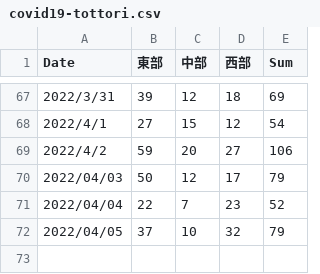
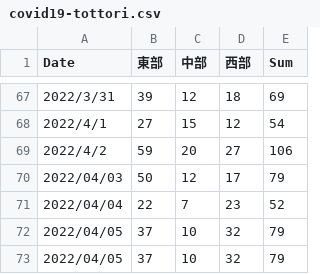
Before and after one commit to ITO-Naoto/python, a CSV file: covid19/Data/csv/covid19-tottori.csv, drawn as a sheet; only a part is shown, gaps mark what is left out; the diff names each change by its address in the sheet, - before the commit and + after, or states it on an @@ line.

Commit message:
csv update

```diff
--- a/covid19/Data/csv/covid19-tottori.csv
+++ b/covid19/Data/csv/covid19-tottori.csv
+row 73: 2022/04/05 | 37 | 10 | 32 | 79
```
